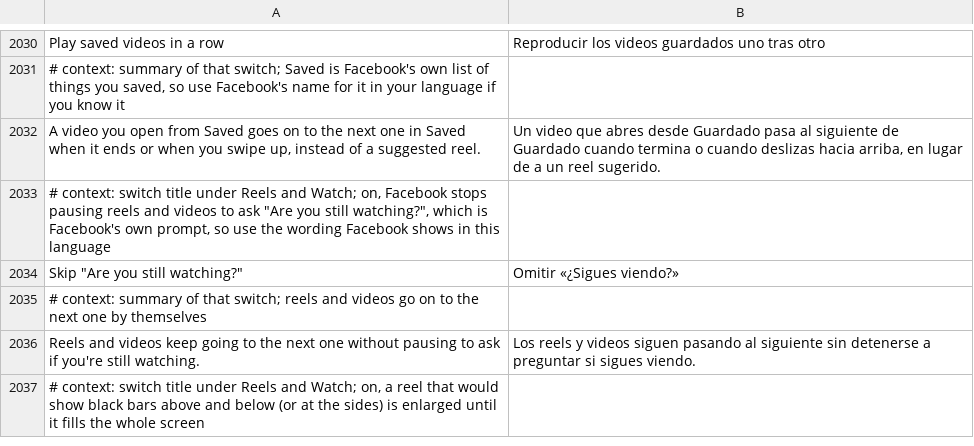
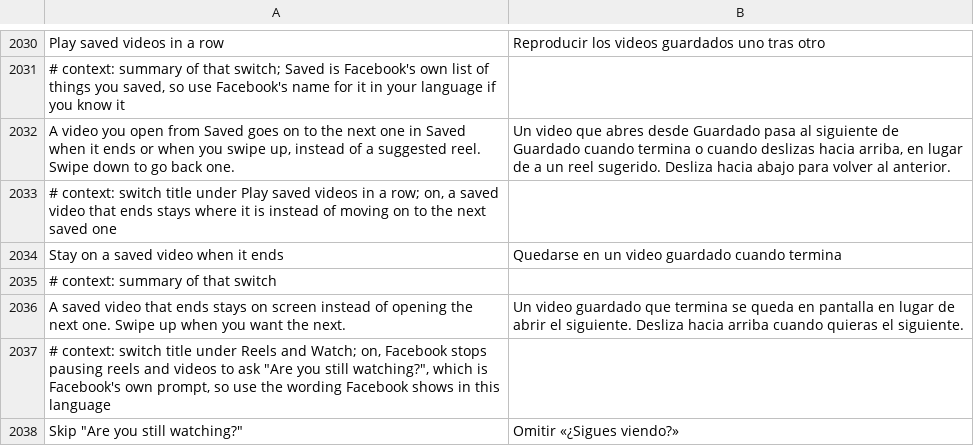
Before and after one commit to SysAdminDoc/HushFacebook, a TSV file: extensions/shared/library/src/main/l10n/es.tsv, drawn as a sheet; only a part is shown, gaps mark what is left out; the shorter side is filled out with more unchanged rows.

```diff
--- a/extensions/shared/library/src/main/l10n/es.tsv
+++ b/extensions/shared/library/src/main/l10n/es.tsv
@@ -2031,3 +2031,7 @@ Play saved videos in a row	Reproducir los videos guardados uno tras otro
 # context: summary of that switch; Saved is Facebook's own list of things you saved, so use Facebook's name for it in your language if you know it
-A video you open from Saved goes on to the next one in Saved when it ends or when you swipe up, instead of a suggested reel.	Un video que abres desde Guardado pasa al siguiente de Guardado cuando termina o cuando deslizas hacia arriba, en lugar de a un reel sugerido.
+A video you open from Saved goes on to the next one in Saved when it ends or when you swipe up, instead of a suggested reel. Swipe down to go back one.	Un video que abres desde Guardado pasa al siguiente de Guardado cuando termina o cuando deslizas hacia arriba, en lugar de a un reel sugerido. Desliza hacia abajo para volver al anterior.
+# context: switch title under Play saved videos in a row; on, a saved video that ends stays where it is instead of moving on to the next saved one
+Stay on a saved video when it ends	Quedarse en un video guardado cuando termina
+# context: summary of that switch
+A saved video that ends stays on screen instead of opening the next one. Swipe up when you want the next.	Un video guardado que termina se queda en pantalla en lugar de abrir el siguiente. Desliza hacia arriba cuando quieras el siguiente.
 # context: switch title under Reels and Watch; on, Facebook stops pausing reels and videos to ask "Are you still watching?", which is Facebook's own prompt, so use the wording Facebook shows in this language
```
Also changed, not shown: extensions/shared/library/src/main/l10n/de.tsv, extensions/shared/library/src/main/l10n/in.tsv, 28 other files.
